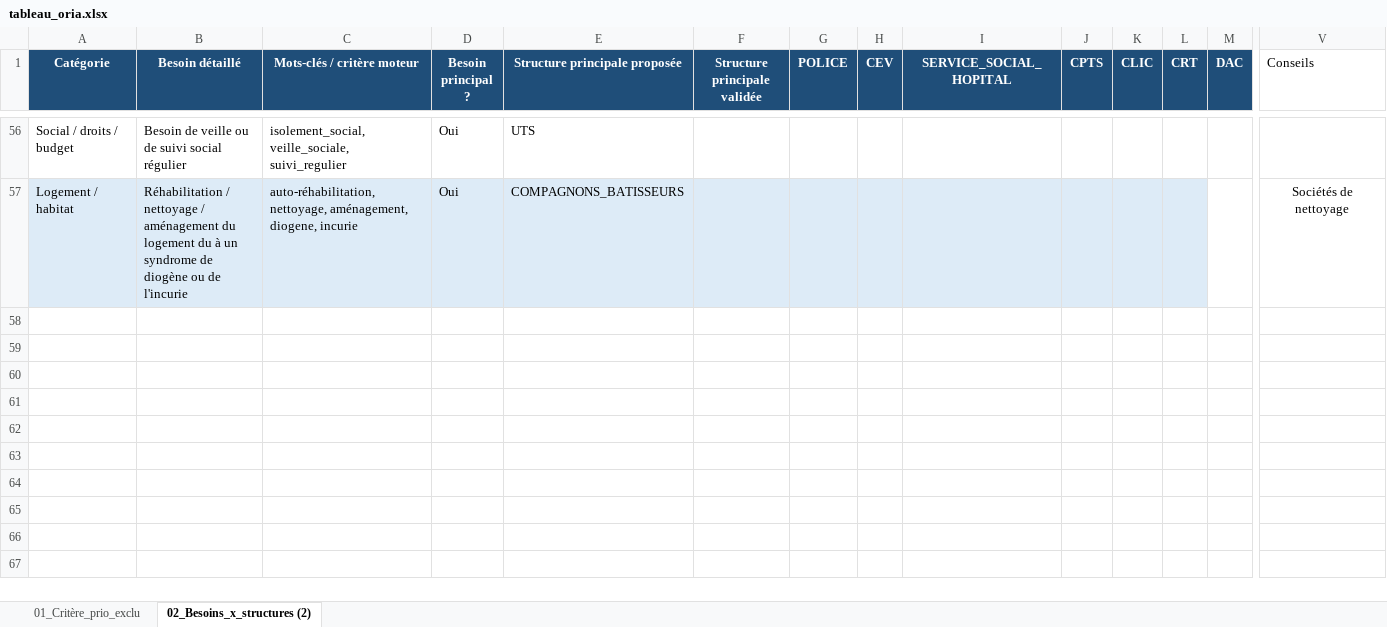
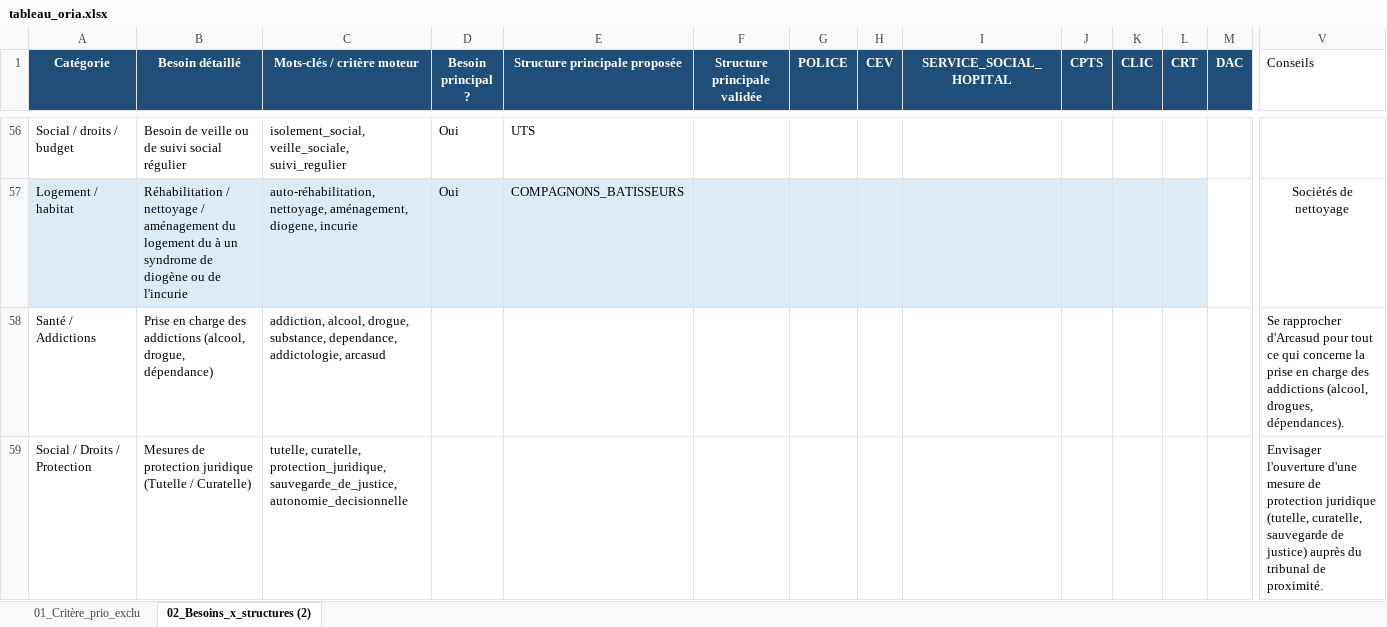
Before and after one commit to alexiavillegasss/prototype-ORIA, an Excel workbook: config/rules/tableau_oria.xlsx, sheet 02_Besoins_x_structures (2), drawn as a sheet; only a part is shown, gaps mark what is left out; values as stored, in another font and other column widths than the file's, no borders; conditional formats and table styles not drawn; rows hold the shown columns only; the diff names each change by its address in the sheet, - before the commit and + after, or states it on an @@ line.

Commit message:
Feat: Ajout et extraction dynamique des Conseils (Addictions/Arcasud, Protection Juridique/Tutelle-Curatelle) depuis l Excel

```diff
--- a/config/rules/tableau_oria.xlsx (sheet 02_Besoins_x_structures (2))
+++ b/config/rules/tableau_oria.xlsx (sheet 02_Besoins_x_structures (2))
+row 58: Santé / Addictions | Prise en charge des addictions (alcool, drogue, dépendance) | addiction, alcool, drogue, substance, dependance, addictologie, arcasud |  |  |  |  |  |  |  |  |  |  | Se rapprocher d'Arcasud pour tout ce qui concerne la prise en charge des addictions (alcool, drogues, dépendances).
+row 59: Social / Droits / Protection | Mesures de protection juridique (Tutelle / Curatelle) | tutelle, curatelle, protection_juridique, sauvegarde_de_justice, autonomie_decisionnelle |  |  |  |  |  |  |  |  |  |  | Envisager l'ouverture d'une mesure de protection juridique (tutelle, curatelle, sauvegarde de justice) auprès du tribunal de proximité.
```
Also changed, not shown: 2 other files.
